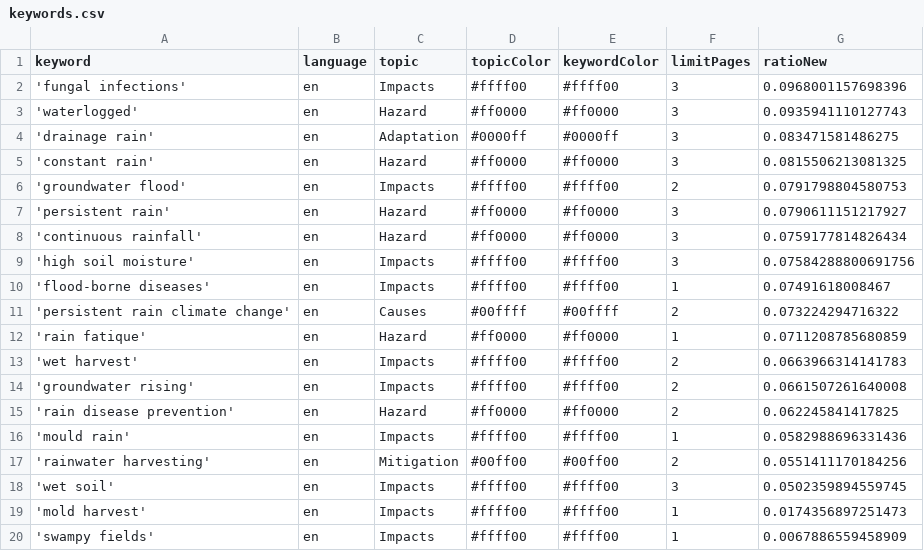
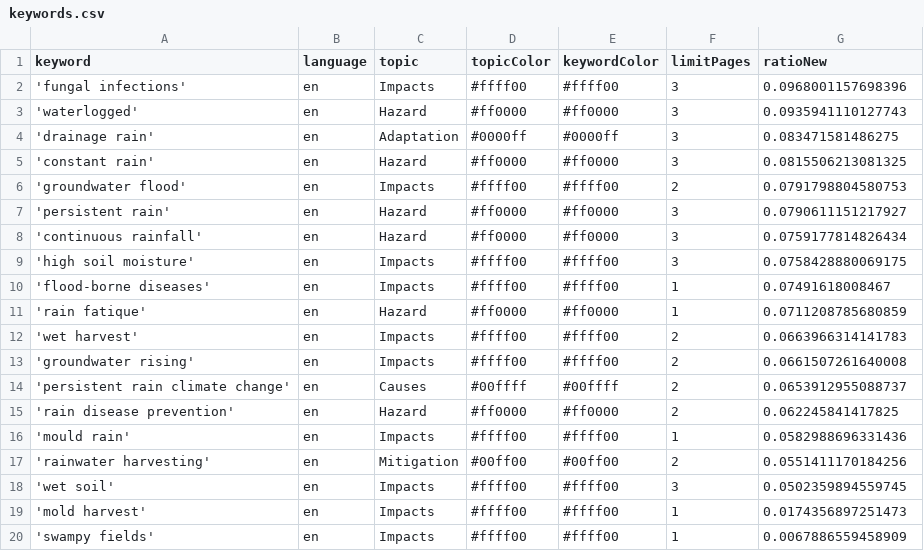
Before and after one commit to hb219-news/wetSpellIsComing, a CSV file: keywords.csv, drawn as a sheet.

Commit message:
Commit from GitHub Actions (harvest:0.0)

```diff
--- a/keywords.csv
+++ b/keywords.csv
@@ -8,5 +8,4 @@ keyword,language,topic,topicColor,keywordColor,limitPages,ratioNew
 'continuous rainfall',en,Hazard,#ff0000,#ff0000,3,0.0759177814826434
-'high soil moisture',en,Impacts,#ffff00,#ffff00,3,0.07584288800691756
+'high soil moisture',en,Impacts,#ffff00,#ffff00,3,0.0758428880069175
 'flood-borne diseases',en,Impacts,#ffff00,#ffff00,1,0.07491618008467
-'persistent rain climate change',en,Causes,#00ffff,#00ffff,2,0.073224294716322
 'rain fatique',en,Hazard,#ff0000,#ff0000,1,0.0711208785680859
@@ -14,2 +13,3 @@ keyword,language,topic,topicColor,keywordColor,limitPages,ratioNew
 'groundwater rising',en,Impacts,#ffff00,#ffff00,2,0.0661507261640008
+'persistent rain climate change',en,Causes,#00ffff,#00ffff,2,0.0653912955088737
 'rain disease prevention',en,Hazard,#ff0000,#ff0000,2,0.062245841417825
```
